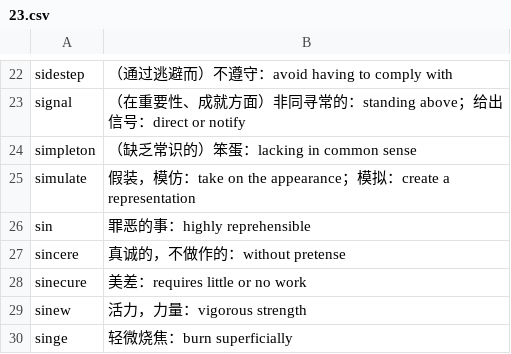
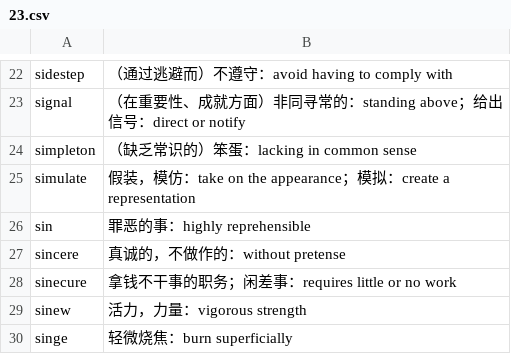
Before and after one commit to fossilet/yaoniming3k, a CSV file: 23.csv, drawn as a sheet; only a part is shown, gaps mark what is left out.

```diff
--- a/23.csv
+++ b/23.csv
@@ -27,3 +27,3 @@ sin	罪恶的事：highly reprehensible
 sincere	真诚的，不做作的：without pretense
-sinecure	美差：requires little or no work
+sinecure	拿钱不干事的职务；闲差事：requires little or no work
 sinew	活力，力量：vigorous strength
```
Also changed, not shown: 22.csv, 24.csv, 6 other files.
